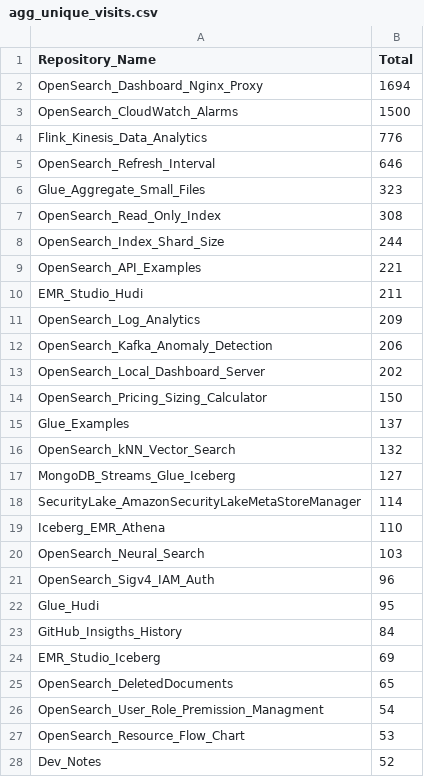
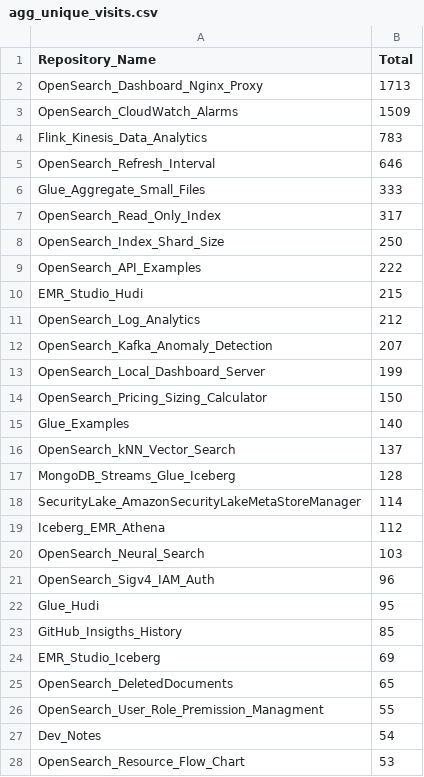
Before and after one commit to ev2900/GitHub_Insigths_History, a CSV file: Metric_Collection/Aggregated_Metric_Data/agg_unique_visits.csv, drawn as a sheet; only a part is shown; the diff covers the shown part only.

```diff
--- a/Metric_Collection/Aggregated_Metric_Data/agg_unique_visits.csv
+++ b/Metric_Collection/Aggregated_Metric_Data/agg_unique_visits.csv
@@ -1,20 +1,20 @@
 Repository_Name,Total
-OpenSearch_Dashboard_Nginx_Proxy,1694
-OpenSearch_CloudWatch_Alarms,1500
-Flink_Kinesis_Data_Analytics,776
+OpenSearch_Dashboard_Nginx_Proxy,1713
+OpenSearch_CloudWatch_Alarms,1509
+Flink_Kinesis_Data_Analytics,783
 OpenSearch_Refresh_Interval,646
-Glue_Aggregate_Small_Files,323
-OpenSearch_Read_Only_Index,308
-OpenSearch_Index_Shard_Size,244
-OpenSearch_API_Examples,221
-EMR_Studio_Hudi,211
-OpenSearch_Log_Analytics,209
-OpenSearch_Kafka_Anomaly_Detection,206
-OpenSearch_Local_Dashboard_Server,202
+Glue_Aggregate_Small_Files,333
+OpenSearch_Read_Only_Index,317
+OpenSearch_Index_Shard_Size,250
+OpenSearch_API_Examples,222
+EMR_Studio_Hudi,215
+OpenSearch_Log_Analytics,212
+OpenSearch_Kafka_Anomaly_Detection,207
+OpenSearch_Local_Dashboard_Server,199
 OpenSearch_Pricing_Sizing_Calculator,150
-Glue_Examples,137
-OpenSearch_kNN_Vector_Search,132
-MongoDB_Streams_Glue_Iceberg,127
+Glue_Examples,140
+OpenSearch_kNN_Vector_Search,137
+MongoDB_Streams_Glue_Iceberg,128
 SecurityLake_AmazonSecurityLakeMetaStoreManager,114
-Iceberg_EMR_Athena,110
+Iceberg_EMR_Athena,112
 OpenSearch_Neural_Search,103
@@ -22,7 +22,7 @@ OpenSearch_Sigv4_IAM_Auth,96
 Glue_Hudi,95
-GitHub_Insigths_History,84
+GitHub_Insigths_History,85
 EMR_Studio_Iceberg,69
 OpenSearch_DeletedDocuments,65
-OpenSearch_User_Role_Premission_Managment,54
+OpenSearch_User_Role_Premission_Managment,55
+Dev_Notes,54
 OpenSearch_Resource_Flow_Chart,53
-Dev_Notes,52
```
Also changed, not shown: 5 added rows, 5 removed rows, 3 moved rows and 5 edited cells elsewhere in this file, Metric_Collection/Aggregated_Metric_Data/agg_views.csv, Metric_Collection/Metric_Data/unique_visits.csv, 2 other files.
